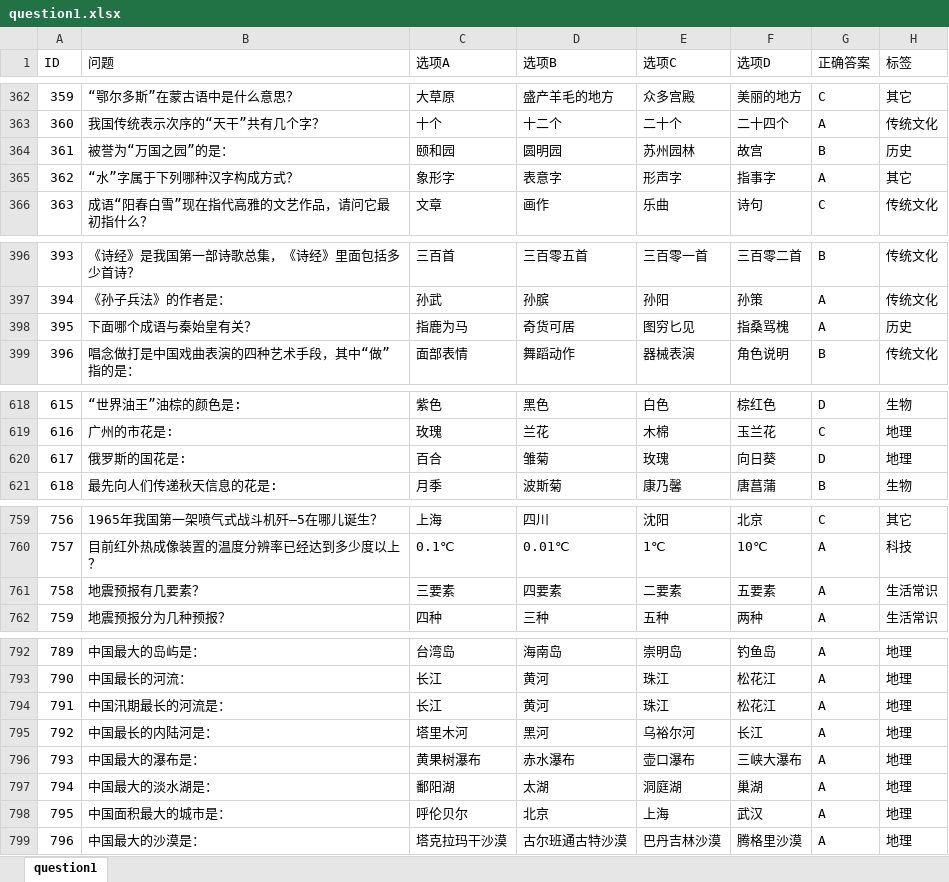
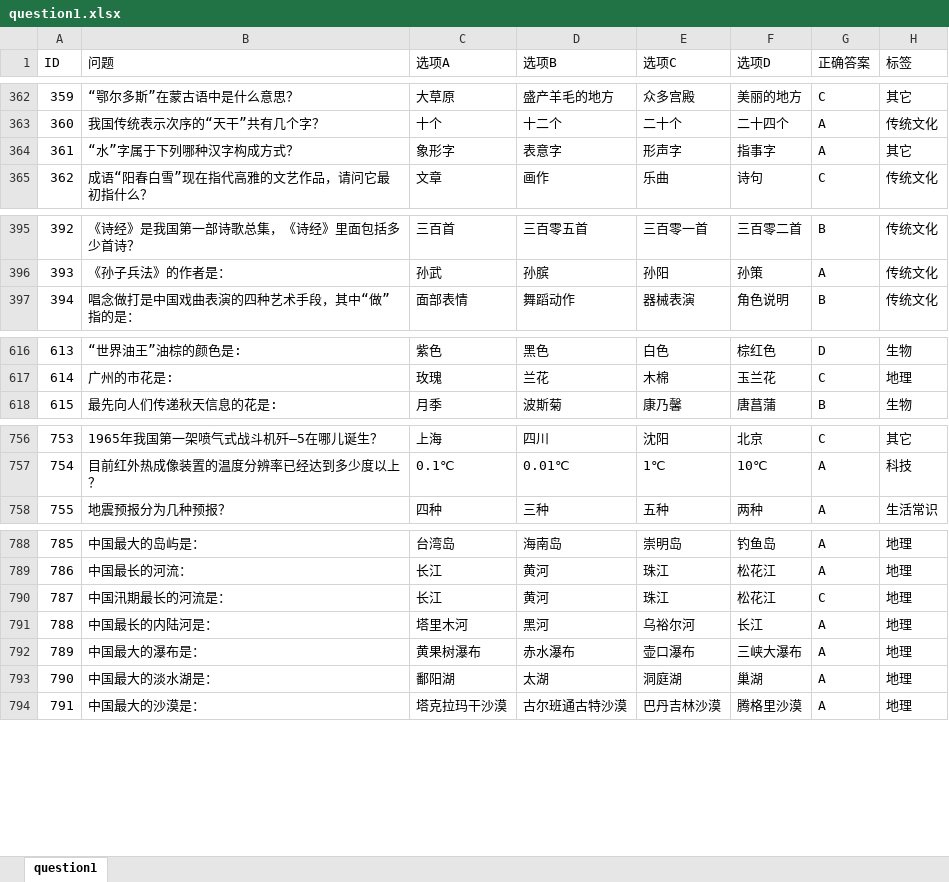
Before and after one commit to jcx6586408/cat_game_server, an Excel workbook: table/question/question1.xlsx, sheet question1, drawn as a sheet; only a part is shown, gaps mark what is left out; values as stored, in another font and other column widths than the file's, no borders; removed rows and columns are numbered as before the commit, all else as after; the diff covers the shown part only; the diff names each change by its address in the sheet, - before the commit and + after, or states it on an @@ line.

```diff
--- a/table/question/question1.xlsx (sheet question1)
+++ b/table/question/question1.xlsx (sheet question1)
-row 364: 361 | 被誉为“万国之园”的是： | 颐和园 | 圆明园 | 苏州园林 | 故宫 | B | 历史
@@ column A (ID) renumbered from row 364 down @@
-row 398: 395 | 下面哪个成语与秦始皇有关？ | 指鹿为马 | 奇货可居 | 图穷匕见 | 指桑骂槐 | A | 历史
-row 620: 617 | 俄罗斯的国花是: | 百合 | 雏菊 | 玫瑰 | 向日葵 | D | 地理
-row 761: 758 | 地震预报有几要素？ | 三要素 | 四要素 | 二要素 | 五要素 | A | 生活常识
-G790 (正确答案): A
+G790 (正确答案): C
-row 798: 795 | 中国面积最大的城市是： | 呼伦贝尔 | 北京 | 上海 | 武汉 | A | 地理
```
Also changed, not shown: 6 edited cells elsewhere in this sheet, question1.xlsx, 34 other files.
